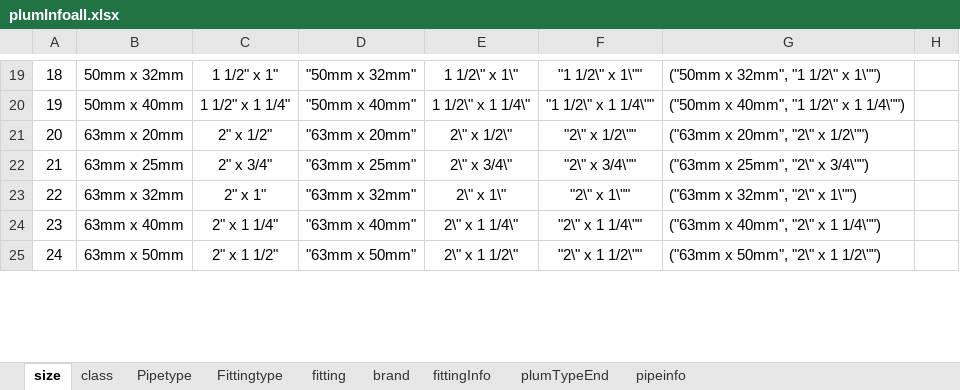
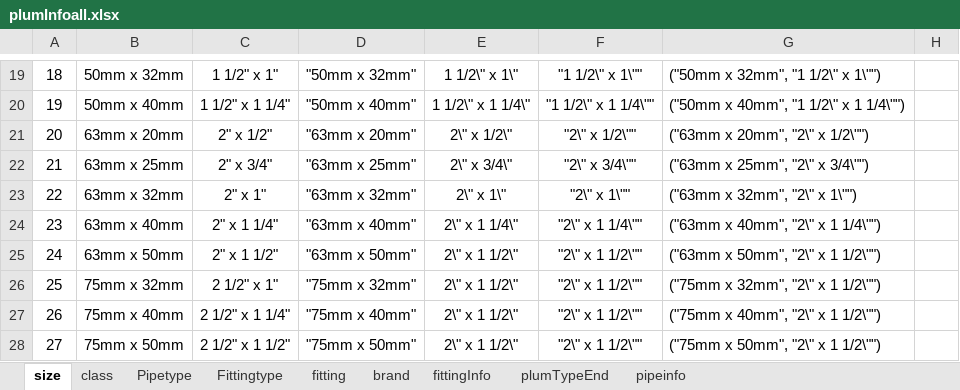
Before and after one commit to keerthimac/web_application, an Excel workbook: backend/data/plumData/plumTableData/plumInfoall.xlsx, sheet size, drawn as a sheet; only a part is shown, gaps mark what is left out; values as stored, in another font and other column widths than the file's, no borders; the diff covers the shown part only; the diff names each change by its address in the sheet, - before the commit and + after, or states it on an @@ line.

```diff
--- a/backend/data/plumData/plumTableData/plumInfoall.xlsx (sheet size)
+++ b/backend/data/plumData/plumTableData/plumInfoall.xlsx (sheet size)
+row 26: 25 | 75mm x 32mm | 2 1/2" x 1" | "75mm x 32mm" | 2\" x 1 1/2\" | "2\" x 1 1/2\"" | ("75mm x 32mm", "2\" x 1 1/2\"")
+row 27: 26 | 75mm x 40mm | 2 1/2" x 1 1/4" | "75mm x 40mm" | 2\" x 1 1/2\" | "2\" x 1 1/2\"" | ("75mm x 40mm", "2\" x 1 1/2\"")
+row 28: 27 | 75mm x 50mm | 2 1/2" x 1 1/2" | "75mm x 50mm" | 2\" x 1 1/2\" | "2\" x 1 1/2\"" | ("75mm x 50mm", "2\" x 1 1/2\"")
```
Also changed, not shown: 1 added row, 1 edited cell and row numbers in column A elsewhere in this sheet, sheet fittingInfo, sheet class, formulas that keep their value, 16 other files.
